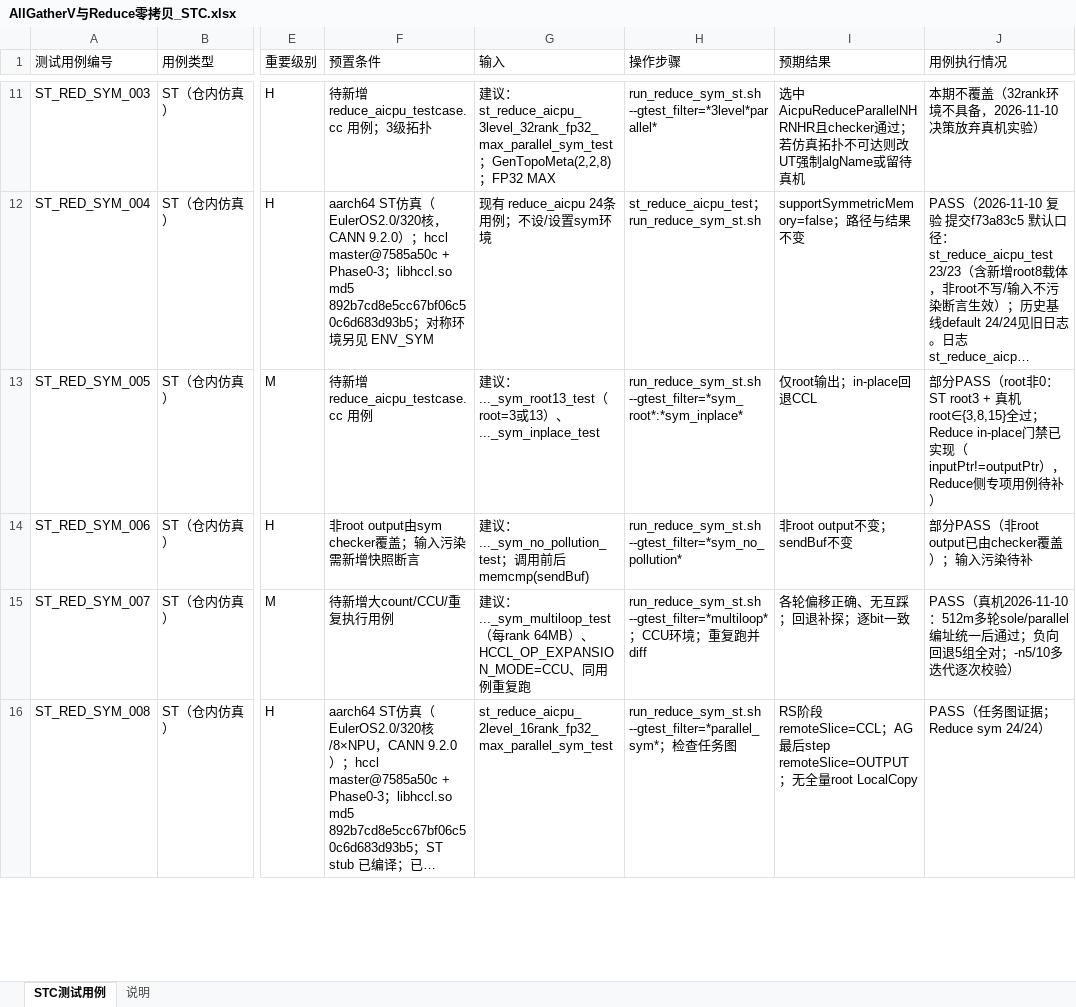
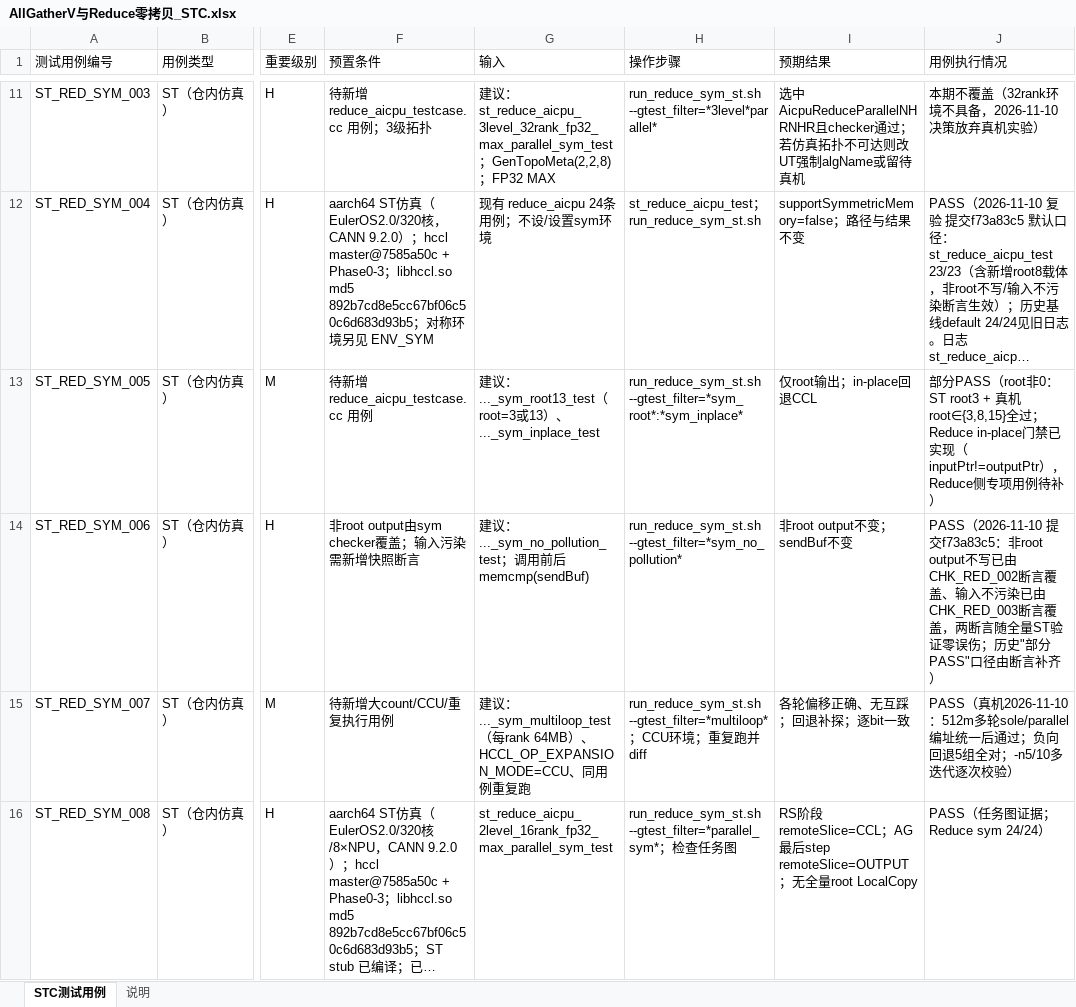
Before and after one commit to cassielee-tech/my-lib, an Excel workbook: design/26RP4/支持allgatherV、reduce算子的零拷贝模式/AllGatherV与Reduce零拷贝_STC.xlsx, sheet STC测试用例, drawn as a sheet; only a part is shown, gaps mark what is left out; long unchanged cells end in …; values as stored, in another font and other column widths than the file's, no borders; the diff names each change by its address in the sheet, - before the commit and + after, or states it on an @@ line.

Commit message:
docs: STC更新ST_RED_SYM_006——输入污染维度由CHK_RED_003断言补齐

```diff
--- a/design/26RP4/支持allgatherV、reduce算子的零拷贝模式/AllGatherV与Reduce零拷贝_STC.xlsx (sheet STC测试用例)
+++ b/design/26RP4/支持allgatherV、reduce算子的零拷贝模式/AllGatherV与Reduce零拷贝_STC.xlsx (sheet STC测试用例)
-J14 (用例执行情况): 部分PASS（非root output已由checker覆盖）；输入污染待补
+J14 (用例执行情况): PASS（2026-11-10 提交f73a83c5：非root output不写已由CHK_RED_002断言覆盖、输入不污染已由CHK_RED_003断言覆盖，两断言随全量ST验证零误伤；历史"部分PASS"口径由断言补齐）
```
